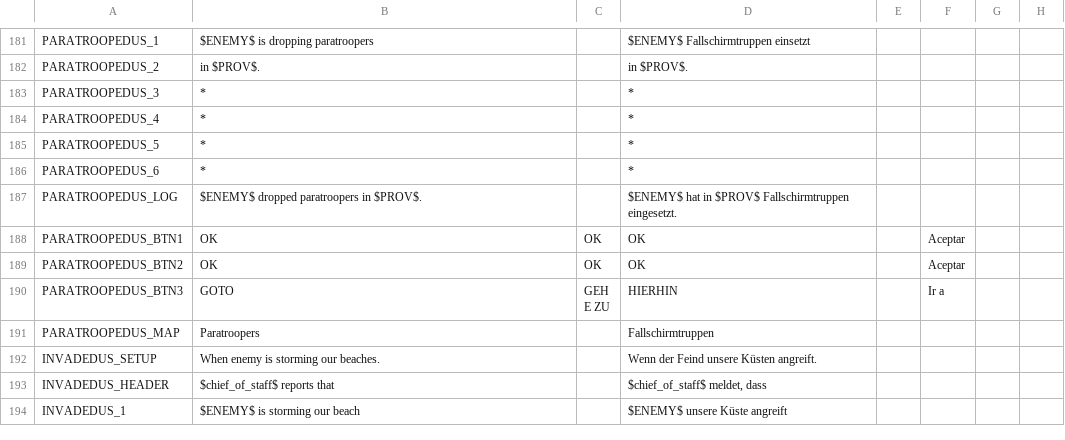
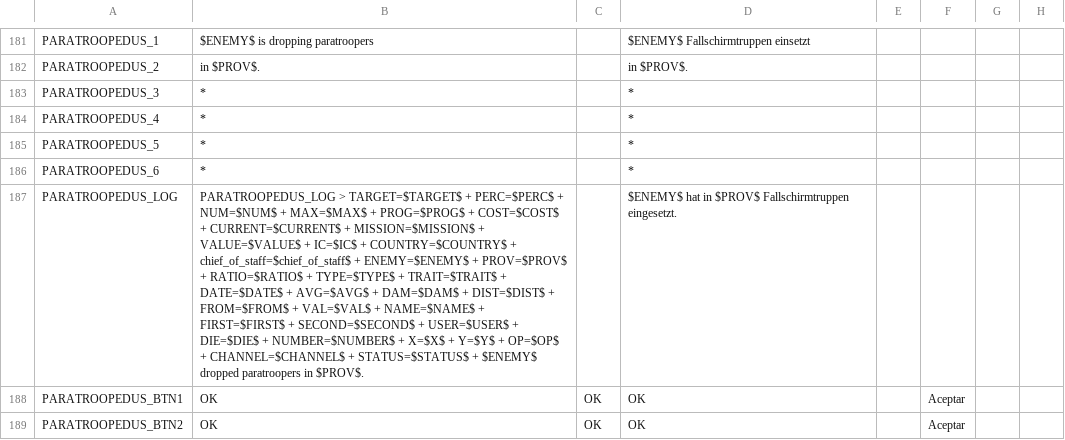
Before and after one commit to lenzls/hoi3_stats, a CSV file: moddir/hoi3_stats/localisation/tfh.csv, drawn as a sheet; only a part is shown, gaps mark what is left out; the shorter side is filled out with more unchanged rows; the diff covers the shown part only; the diff names each change by its address in the sheet, - before the commit and + after, or states it on an @@ line.

```diff
--- a/moddir/hoi3_stats/localisation/tfh.csv
+++ b/moddir/hoi3_stats/localisation/tfh.csv
-B187: $ENEMY$ dropped…
+B187: PARATROOPEDUS_LOG > TARGET=$TARGET$ + PERC=$PERC$ + NUM=$NUM$ + MAX=$MAX$ + PROG=$PROG$ + COST=$COST$ + CURRENT=$CURRENT$ + MISSION=$MISSION$ + VALUE=$VALUE$ + IC=$IC$ + COUNTRY=$COUNTRY$ + chief_of_staff=$chief_of_staff$ + ENEMY=$ENEMY$ + PROV=$PROV$ + RATIO=$RATIO$ + TYPE=$TYPE$ + TRAIT=$TRAIT$ + DATE=$DATE$ + AVG=$AVG$ + DAM=$DAM$ + DIST=$DIST$ + FROM=$FROM$ + VAL=$VAL$ + NAME=$NAME$ + FIRST=$FIRST$ + SECOND=$SECOND$ + USER=$USER$ + DIE=$DIE$ + NUMBER=$NUMBER$ + X=$X$ + Y=$Y$ + OP=$OP$ + CHANNEL=$CHANNEL$ + STATUS=$STATUS$ + $ENEMY$ dropped…
```
Also changed, not shown: 1 edited cell elsewhere in this file, moddir/hoi3_stats/localisation/gold.csv, moddir/hoi3_stats/localisation/tfh_4_0.csv, 7 other files.
